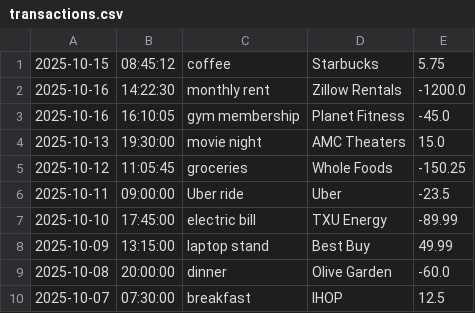
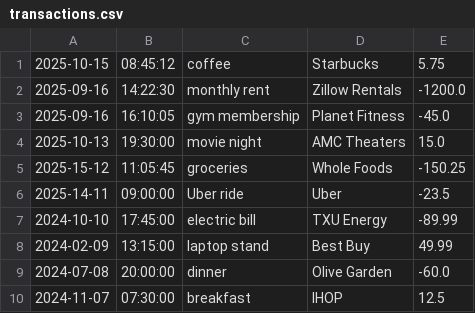
Before and after one commit to ngogaabill/capstone-1, a CSV file: src/main/resources/transactions.csv, drawn as a sheet.

Commit message:
Fixed bug for getting previous Year Transactions.

```diff
--- a/src/main/resources/transactions.csv
+++ b/src/main/resources/transactions.csv
@@ -1,10 +1,10 @@
 2025-10-15|08:45:12|coffee|Starbucks|5.75
-2025-10-16|14:22:30|monthly rent|Zillow Rentals|-1200.0
-2025-10-16|16:10:05|gym membership|Planet Fitness|-45.0
+2025-09-16|14:22:30|monthly rent|Zillow Rentals|-1200.0
+2025-09-16|16:10:05|gym membership|Planet Fitness|-45.0
 2025-10-13|19:30:00|movie night|AMC Theaters|15.0
-2025-10-12|11:05:45|groceries|Whole Foods|-150.25
-2025-10-11|09:00:00|Uber ride|Uber|-23.5
-2025-10-10|17:45:00|electric bill|TXU Energy|-89.99
-2025-10-09|13:15:00|laptop stand|Best Buy|49.99
-2025-10-08|20:00:00|dinner|Olive Garden|-60.0
-2025-10-07|07:30:00|breakfast|IHOP|12.5
+2025-15-12|11:05:45|groceries|Whole Foods|-150.25
+2025-14-11|09:00:00|Uber ride|Uber|-23.5
+2024-10-10|17:45:00|electric bill|TXU Energy|-89.99
+2024-02-09|13:15:00|laptop stand|Best Buy|49.99
+2024-07-08|20:00:00|dinner|Olive Garden|-60.0
+2024-11-07|07:30:00|breakfast|IHOP|12.5
```
Also changed, not shown: 1 other file.
